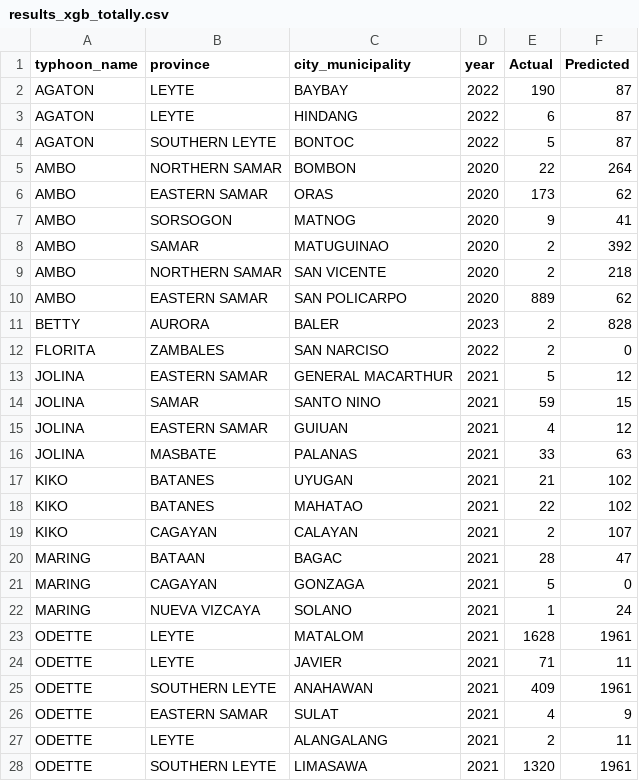
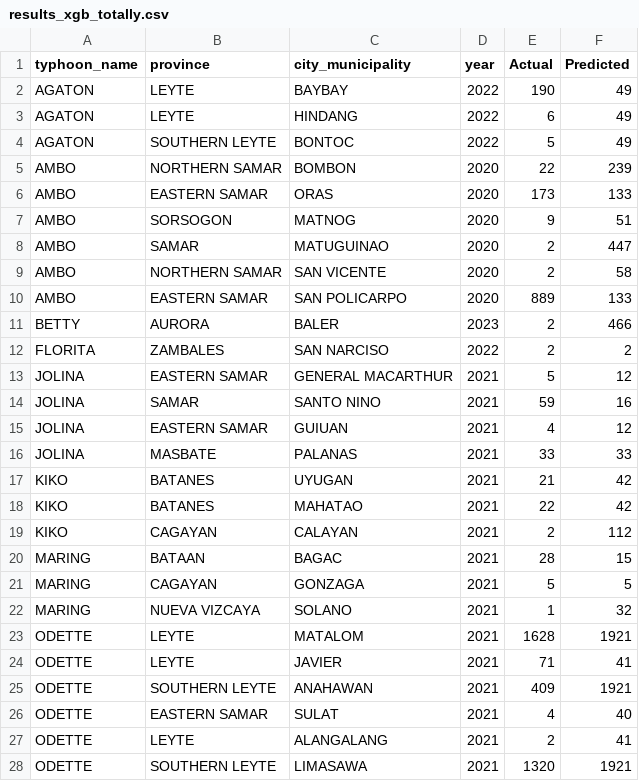
Before and after one commit to hirajya/K-Prototypes-Clustering-Algorithm-for-Post-Tropical-Cyclone-Impact-Profiling-in-the-Philippines, a CSV file: notebooks/Outcome Prediction/xgb-predictions/totally/results_xgb_totally.csv, drawn as a sheet; only a part is shown; the diff covers the shown part only.

Commit message:
Added Joblib To Other Models & Saved To Prediction Folder

```diff
--- a/notebooks/Outcome Prediction/xgb-predictions/totally/results_xgb_totally.csv
+++ b/notebooks/Outcome Prediction/xgb-predictions/totally/results_xgb_totally.csv
@@ -1,28 +1,28 @@
 typhoon_name,province,city_municipality,year,Actual,Predicted
-AGATON,LEYTE,BAYBAY,2022,190,87
-AGATON,LEYTE,HINDANG,2022,6,87
-AGATON,SOUTHERN LEYTE,BONTOC,2022,5,87
-AMBO,NORTHERN SAMAR,BOMBON,2020,22,264
-AMBO,EASTERN SAMAR,ORAS,2020,173,62
-AMBO,SORSOGON,MATNOG,2020,9,41
-AMBO,SAMAR,MATUGUINAO,2020,2,392
-AMBO,NORTHERN SAMAR,SAN VICENTE,2020,2,218
-AMBO,EASTERN SAMAR,SAN POLICARPO,2020,889,62
-BETTY,AURORA,BALER,2023,2,828
-FLORITA,ZAMBALES,SAN NARCISO,2022,2,0
+AGATON,LEYTE,BAYBAY,2022,190,49
+AGATON,LEYTE,HINDANG,2022,6,49
+AGATON,SOUTHERN LEYTE,BONTOC,2022,5,49
+AMBO,NORTHERN SAMAR,BOMBON,2020,22,239
+AMBO,EASTERN SAMAR,ORAS,2020,173,133
+AMBO,SORSOGON,MATNOG,2020,9,51
+AMBO,SAMAR,MATUGUINAO,2020,2,447
+AMBO,NORTHERN SAMAR,SAN VICENTE,2020,2,58
+AMBO,EASTERN SAMAR,SAN POLICARPO,2020,889,133
+BETTY,AURORA,BALER,2023,2,466
+FLORITA,ZAMBALES,SAN NARCISO,2022,2,2
 JOLINA,EASTERN SAMAR,GENERAL MACARTHUR,2021,5,12
-JOLINA,SAMAR,SANTO NINO,2021,59,15
+JOLINA,SAMAR,SANTO NINO,2021,59,16
 JOLINA,EASTERN SAMAR,GUIUAN,2021,4,12
-JOLINA,MASBATE,PALANAS,2021,33,63
-KIKO,BATANES,UYUGAN,2021,21,102
-KIKO,BATANES,MAHATAO,2021,22,102
-KIKO,CAGAYAN,CALAYAN,2021,2,107
-MARING,BATAAN,BAGAC,2021,28,47
-MARING,CAGAYAN,GONZAGA,2021,5,0
-MARING,NUEVA VIZCAYA,SOLANO,2021,1,24
-ODETTE,LEYTE,MATALOM,2021,1628,1961
-ODETTE,LEYTE,JAVIER,2021,71,11
-ODETTE,SOUTHERN LEYTE,ANAHAWAN,2021,409,1961
-ODETTE,EASTERN SAMAR,SULAT,2021,4,9
-ODETTE,LEYTE,ALANGALANG,2021,2,11
-ODETTE,SOUTHERN LEYTE,LIMASAWA,2021,1320,1961
+JOLINA,MASBATE,PALANAS,2021,33,33
+KIKO,BATANES,UYUGAN,2021,21,42
+KIKO,BATANES,MAHATAO,2021,22,42
+KIKO,CAGAYAN,CALAYAN,2021,2,112
+MARING,BATAAN,BAGAC,2021,28,15
+MARING,CAGAYAN,GONZAGA,2021,5,5
+MARING,NUEVA VIZCAYA,SOLANO,2021,1,32
+ODETTE,LEYTE,MATALOM,2021,1628,1921
+ODETTE,LEYTE,JAVIER,2021,71,41
+ODETTE,SOUTHERN LEYTE,ANAHAWAN,2021,409,1921
+ODETTE,EASTERN SAMAR,SULAT,2021,4,40
+ODETTE,LEYTE,ALANGALANG,2021,2,41
+ODETTE,SOUTHERN LEYTE,LIMASAWA,2021,1320,1921
```
Also changed, not shown: 31 edited cells elsewhere in this file, notebooks/Outcome Prediction/xgb-predictions/brgy/results_xgb_brgy.csv, notebooks/Outcome Prediction/xgb-predictions/partially/results_xgb_partially.csv, 22 other files.
